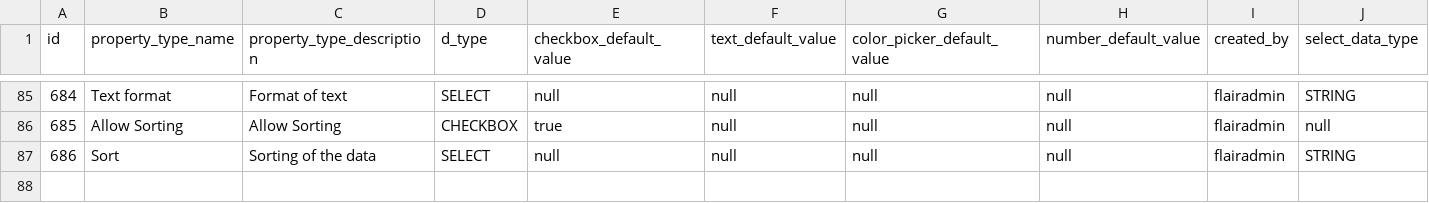
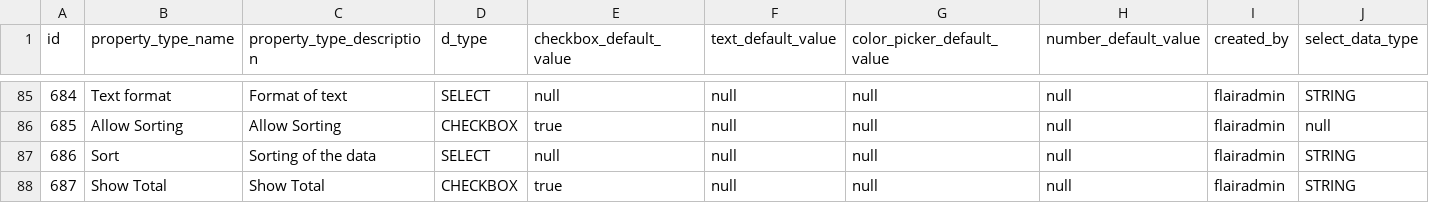
Before and after one commit to viz-centric/flair-bi, a CSV file: src/main/resources/config/liquibase/seed/propertytype.csv, drawn as a sheet; only a part is shown, gaps mark what is left out; the diff names each change by its address in the sheet, - before the commit and + after, or states it on an @@ line.

Commit message:
table chART

```diff
--- a/src/main/resources/config/liquibase/seed/propertytype.csv
+++ b/src/main/resources/config/liquibase/seed/propertytype.csv
+row 88: 687 | Show Total | Show Total | CHECKBOX | true | null | null | null | flairadmin | STRING
```
Also changed, not shown: src/main/resources/config/liquibase/seed/visualizations_property_types.csv, 3 other files.
